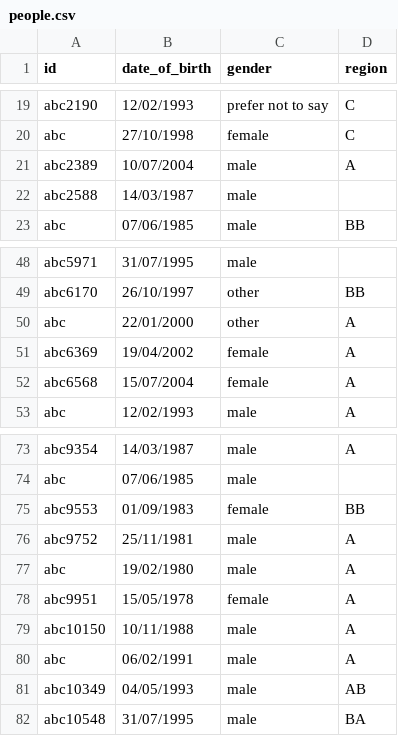
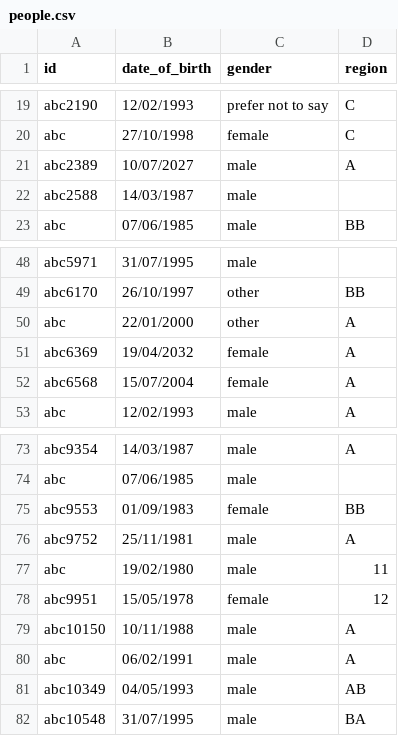
Before and after one commit to SocialFinanceDigitalLabs/interview-poc, a CSV file: data/people.csv, drawn as a sheet; only a part is shown, gaps mark what is left out.

```diff
--- a/data/people.csv
+++ b/data/people.csv
@@ -20,3 +20,3 @@ abc2190,12/02/1993,prefer not to say,C
 abc,27/10/1998,female,C
-abc2389,10/07/2004,male,A
+abc2389,10/07/2027,male,A
 abc2588,14/03/1987,male,
@@ -50,3 +50,3 @@ abc6170,26/10/1997,other,BB
 abc,22/01/2000,other,A
-abc6369,19/04/2002,female,A
+abc6369,19/04/2032,female,A
 abc6568,15/07/2004,female,A
@@ -76,4 +76,4 @@ abc9553,01/09/1983,female,BB
 abc9752,25/11/1981,male,A
-abc,19/02/1980,male,A
-abc9951,15/05/1978,female,A
+abc,19/02/1980,male,11
+abc9951,15/05/1978,female,12
 abc10150,10/11/1988,male,A
```
Also changed, not shown: 1 other file.
